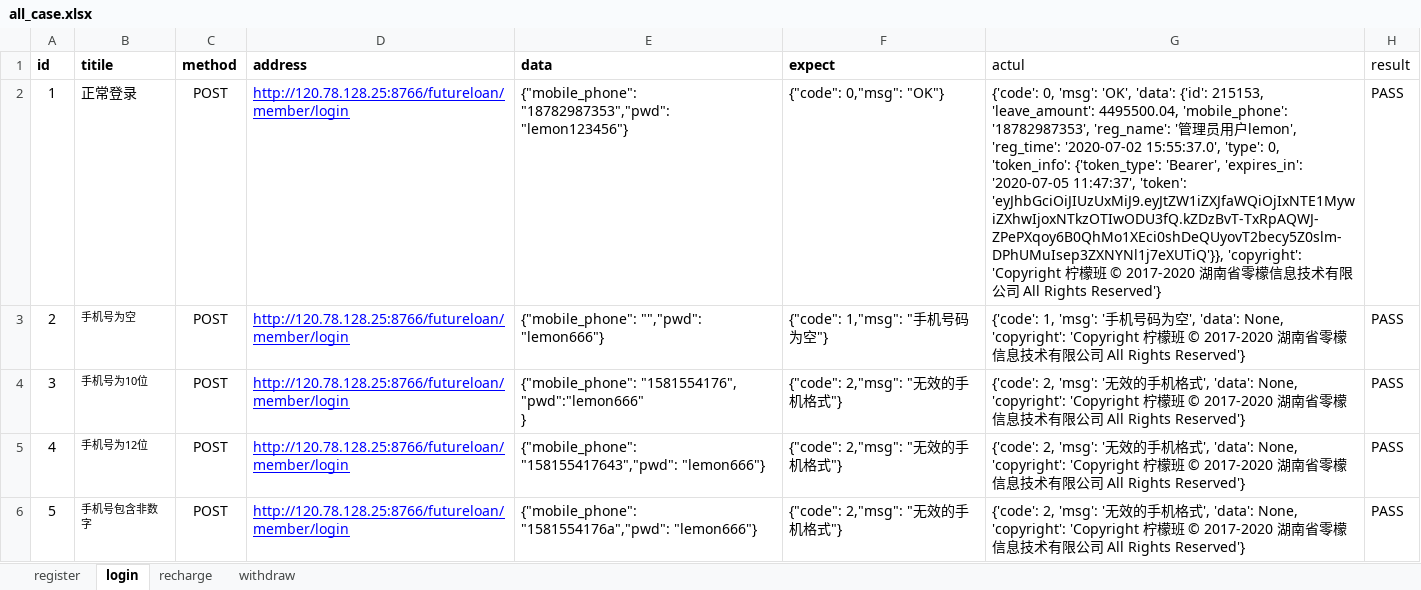
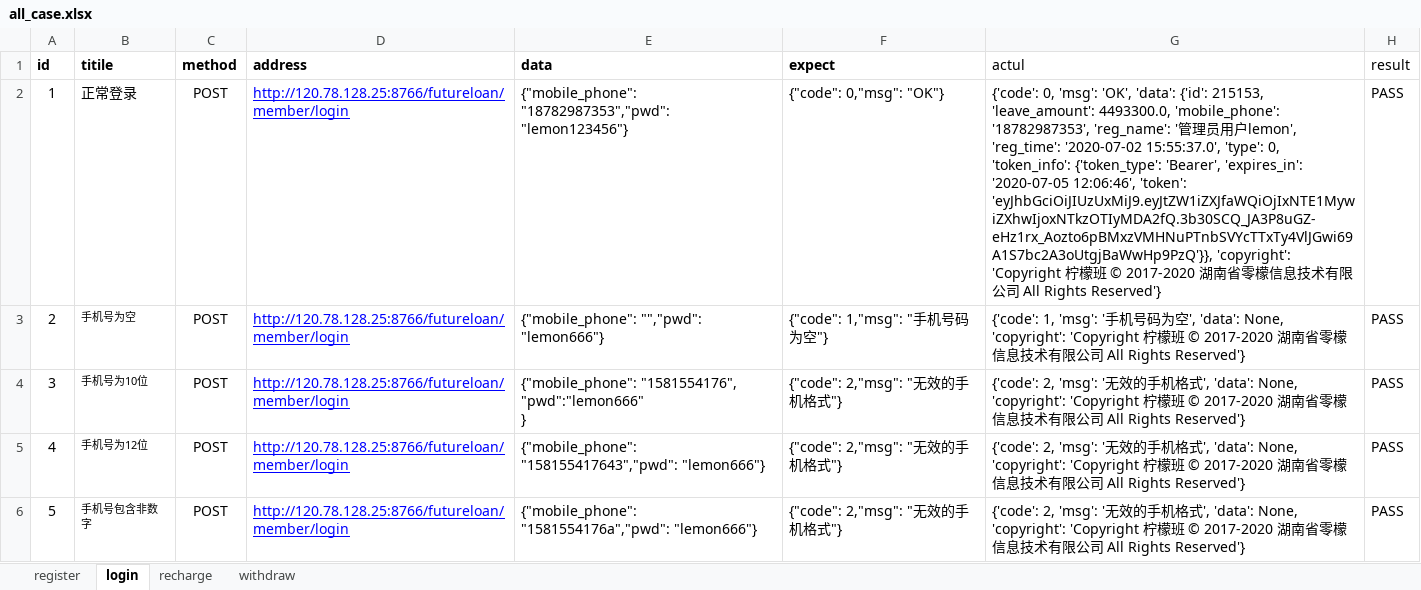
Before and after one commit to tandiaodiao123/abc, an Excel workbook: all_case.xlsx, sheet login, drawn as a sheet; only a part is shown; values as stored, in another font and other column widths than the file's, no borders; the diff names each change by its address in the sheet, - before the commit and + after, or states it on an @@ line.

```diff
--- a/all_case.xlsx (sheet login)
+++ b/all_case.xlsx (sheet login)
-G2 (actul): …215153, 'leave_amount': 4495500.04, 'mobile_phone': '18782987353', 'reg_name': '管理员用户lemon', 'reg_time': '2020-07-02 15:55:37.0', 'type': 0, 'token_info': {'token_type': 'Bearer', 'expires_in': '2020-07-05 11:47:37', 'token': 'eyJhbGciOiJIUzUxMiJ9.eyJtZW1iZXJfaWQiOjIxNTE1MywiZXhwIjoxNTkzOTIwODU3fQ.kZDzBvT-TxRpAQWJ-ZPePXqoy6B0QhMo1XEci0shDeQUyovT2becy5Z0slm-DPhUMuIsep3ZXNYNl1j7eXUTiQ'}}, 'copyright': 'Copyright…
+G2 (actul): …215153, 'leave_amount': 4493300.0, 'mobile_phone': '18782987353', 'reg_name': '管理员用户lemon', 'reg_time': '2020-07-02 15:55:37.0', 'type': 0, 'token_info': {'token_type': 'Bearer', 'expires_in': '2020-07-05 12:06:46', 'token': 'eyJhbGciOiJIUzUxMiJ9.eyJtZW1iZXJfaWQiOjIxNTE1MywiZXhwIjoxNTkzOTIyMDA2fQ.3b30SCQ_JA3P8uGZ-eHz1rx_Aozto6pBMxzVMHNuPTnbSVYcTTxTy4VlJGwi69A1S7bc2A3oUtgjBaWwHp9PzQ'}}, 'copyright': 'Copyright…
```
Also changed, not shown: sheet withdraw, sheet recharge.
